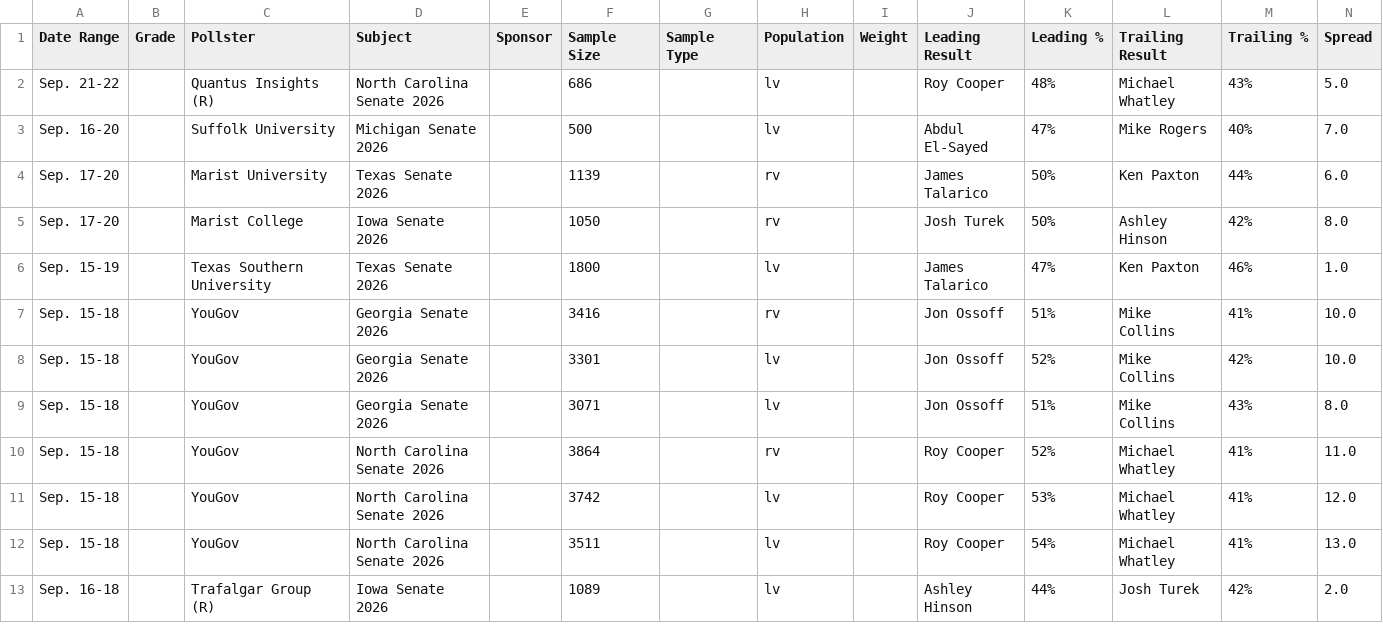
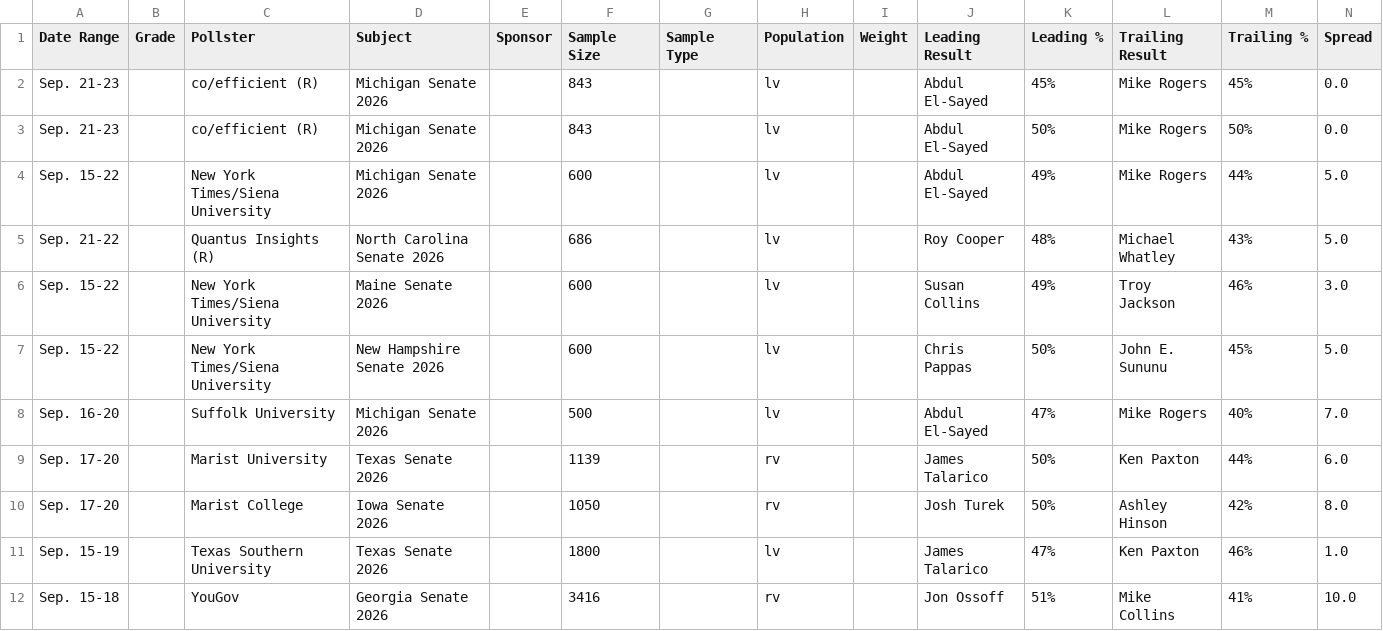
Before and after one commit to Hijodeagua/Election-models-by-Tre, a CSV file: data/fallback/votehub_senate.csv, drawn as a sheet; only a part is shown; the shorter side is filled out with more unchanged rows; the diff names each change by its address in the sheet, - before the commit and + after, or states it on an @@ line.

```diff
--- a/data/fallback/votehub_senate.csv
+++ b/data/fallback/votehub_senate.csv
+row 2: Sep. 21-23 |  | co/efficient (R) | Michigan Senate 2026 |  | 843 |  | lv |  | Abdul El-Sayed | 45% | Mike Rogers | 45% | 0.0
+row 3: Sep. 21-23 |  | co/efficient (R) | Michigan Senate 2026 |  | 843 |  | lv |  | Abdul El-Sayed | 50% | Mike Rogers | 50% | 0.0
+row 4: Sep. 15-22 |  | New York Times/Siena University | Michigan Senate 2026 |  | 600 |  | lv |  | Abdul El-Sayed | 49% | Mike Rogers | 44% | 5.0
+row 6: Sep. 15-22 |  | New York Times/Siena University | Maine Senate 2026 |  | 600 |  | lv |  | Susan Collins | 49% | Troy Jackson | 46% | 3.0
+row 7: Sep. 15-22 |  | New York Times/Siena University | New Hampshire Senate 2026 |  | 600 |  | lv |  | Chris Pappas | 50% | John E. Sununu | 45% | 5.0
```
Also changed, not shown: data/fallback/market_odds.csv, data/fallback/votehub_approval.csv, 4 other files.
